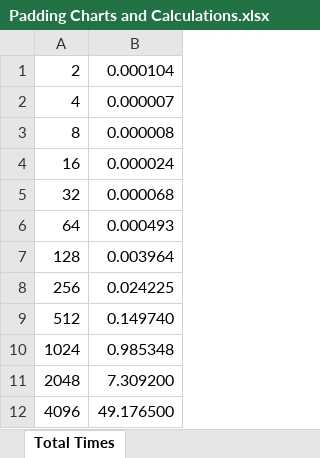
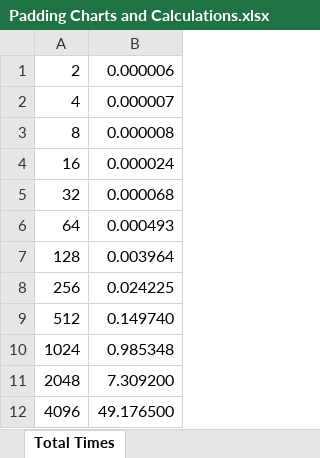
Before and after one commit to aszanto9/strassen, an Excel workbook: Padding Charts and Calculations.xlsx, sheet Total Times, drawn as a sheet; values as stored, in another font and other column widths than the file's, no borders; charts and pictures not drawn; the diff names each change by its address in the sheet, - before the commit and + after, or states it on an @@ line.

Commit message:
updated excel file and images moved to writeup branch

```diff
--- a/Padding Charts and Calculations.xlsx (sheet Total Times)
+++ b/Padding Charts and Calculations.xlsx (sheet Total Times)
-B1: 0.000104
+B1: 0.000006
```
Also changed, not shown: charts or pictures, 8 other files.
